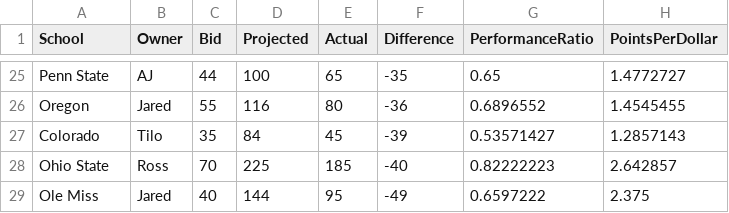
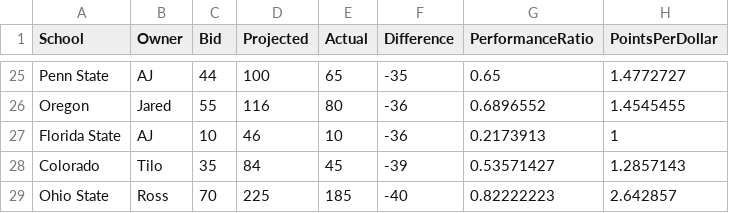
Before and after one commit to zo0o0ot/draft-scorer-nfl, a CSV file: leagify-result-stats/2025/2025LeagifySchoolStats.csv, drawn as a sheet; only a part is shown, gaps mark what is left out; the shorter side is filled out with more unchanged rows.

Commit message:
Pick 73: 🏈Azareye'h Thomas🏈 from Florida State gives 10 points to 👉AJ👈

```diff
--- a/leagify-result-stats/2025/2025LeagifySchoolStats.csv
+++ b/leagify-result-stats/2025/2025LeagifySchoolStats.csv
@@ -26,2 +26,3 @@ Penn State,AJ,44,100,65,-35,0.65,1.4772727
 Oregon,Jared,55,116,80,-36,0.6896552,1.4545455
+Florida State,AJ,10,46,10,-36,0.2173913,1
 Colorado,Tilo,35,84,45,-39,0.53571427,1.2857143
```
Also changed, not shown: leagify-result-stats/2025/2025DraftPointsBySchool.csv, leagify-result-stats/2025/2025Flops.csv, 3 other files.
